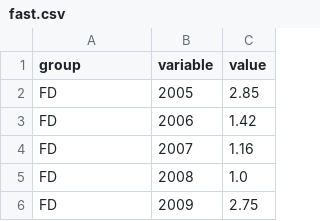
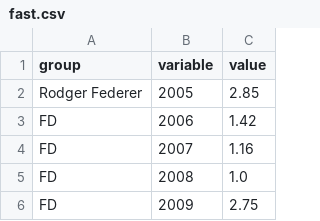
Before and after one commit to adnansirajrakin/TBT-CVPR2020, a CSV file: fast.csv, drawn as a sheet; only a part is shown.

Commit message:
Update fast.csv

```diff
--- a/fast.csv
+++ b/fast.csv
@@ -1,3 +1,3 @@
 group,variable,value
-FD,2005,2.85
+Rodger Federer,2005,2.85
 FD,2006,1.42
```
